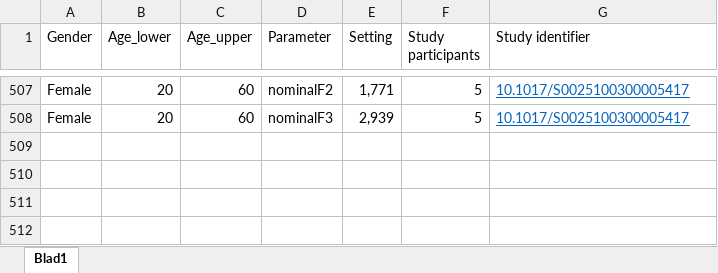
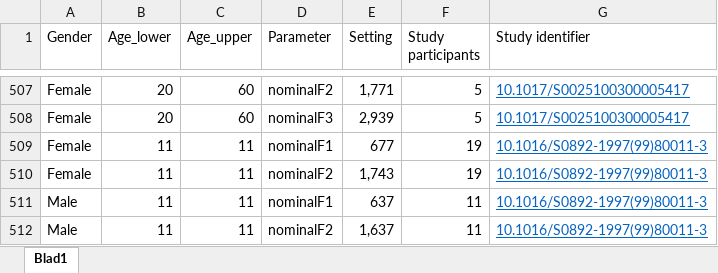
Before and after one commit to humlab-speech/reindeer, an Excel workbook: inst/default_parameters.xlsx, sheet Blad1, drawn as a sheet; only a part is shown, gaps mark what is left out; values as stored, in another font and other column widths than the file's, no borders; the diff names each change by its address in the sheet, - before the commit and + after, or states it on an @@ line.

Commit message:
Added nominal formant frequency data for one study.

```diff
--- a/inst/default_parameters.xlsx (sheet Blad1)
+++ b/inst/default_parameters.xlsx (sheet Blad1)
+row 509: Female | 11 | 11 | nominalF1 | 677 | 19 | 10.1016/S0892-1997(99)80011-3
+row 510: Female | 11 | 11 | nominalF2 | 1,743 | 19 | 10.1016/S0892-1997(99)80011-3
+row 511: Male | 11 | 11 | nominalF1 | 637 | 11 | 10.1016/S0892-1997(99)80011-3
+row 512: Male | 11 | 11 | nominalF2 | 1,637 | 11 | 10.1016/S0892-1997(99)80011-3
```
Also changed, not shown: 1 other file.
